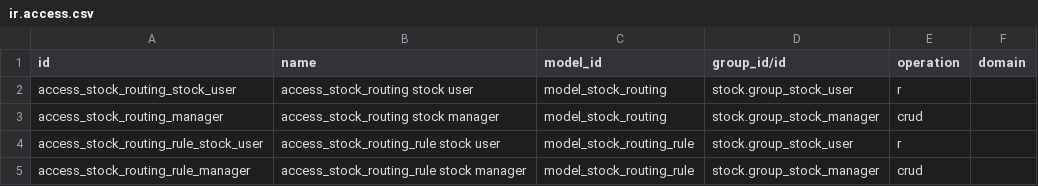
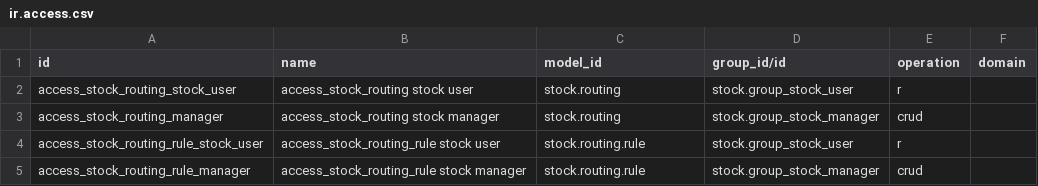
Before and after one commit to ursais/stock-logistics-workflow, a CSV file: stock_dynamic_routing/security/ir.access.csv, drawn as a sheet.

Commit message:
Use technical model names in ir.access.csv.
Odoo 20 ir.access.model_id is sale.order, not model_sale_order.

```diff
--- a/stock_dynamic_routing/security/ir.access.csv
+++ b/stock_dynamic_routing/security/ir.access.csv
@@ -1,5 +1,5 @@
 id,name,model_id,group_id/id,operation,domain
-access_stock_routing_stock_user,access_stock_routing stock user,model_stock_routing,stock.group_stock_user,r,
-access_stock_routing_manager,access_stock_routing stock manager,model_stock_routing,stock.group_stock_manager,crud,
-access_stock_routing_rule_stock_user,access_stock_routing_rule stock user,model_stock_routing_rule,stock.group_stock_user,r,
-access_stock_routing_rule_manager,access_stock_routing_rule stock manager,model_stock_routing_rule,stock.group_stock_manager,crud,
+access_stock_routing_stock_user,access_stock_routing stock user,stock.routing,stock.group_stock_user,r,
+access_stock_routing_manager,access_stock_routing stock manager,stock.routing,stock.group_stock_manager,crud,
+access_stock_routing_rule_stock_user,access_stock_routing_rule stock user,stock.routing.rule,stock.group_stock_user,r,
+access_stock_routing_rule_manager,access_stock_routing_rule stock manager,stock.routing.rule,stock.group_stock_manager,crud,
```
Also changed, not shown: scrap_reason_code/security/ir.access.csv, stock_move_source_relocate/security/ir.access.csv, 15 other files.
